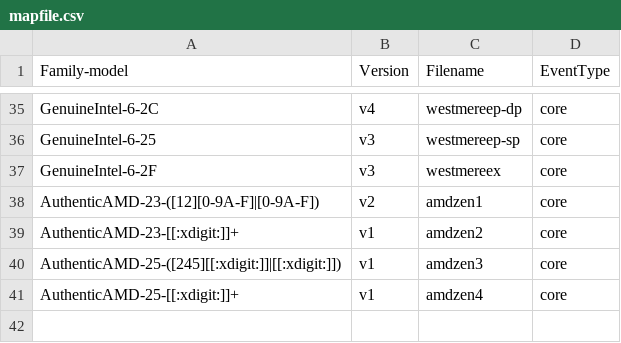
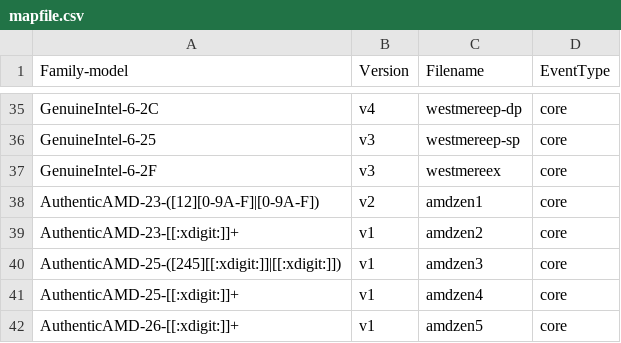
Before and after one commit to yifengyou/BDY_G98_RK3588-opencloudos, a CSV file: tools/perf/pmu-events/arch/x86/mapfile.csv, drawn as a sheet; only a part is shown, gaps mark what is left out.

Commit message:
perf vendor events amd: Add Zen 5 mapping
commit 77a70f80751da3a673232e7bff3f71d8c3995eff upstream

Add a regular expression in the map file so that appropriate JSON event
files are used for AMD Zen 5 processors belonging to Family 1Ah.

Reviewed-by: Ian Rogers <irogers@google.com>
Signed-off-by: Sandipan Das <sandipan.das@amd.com>
Cc: Adrian Hunter <adrian.hunter@intel.com>
Cc: Alexander Shishkin <alexander.shishkin@linux.intel.com>
Cc: Ananth Narayan <ananth.narayan@amd.com>
Cc: Ingo Molnar <mingo@redhat.com>
Cc: Jiri Olsa <jolsa@kernel.org>
Cc: Mark Rutland <mark.rutland@arm.com>
Cc: Namhyung Kim <namhyung@kernel.org>
Cc: Peter Zijlstra <peterz@infradead.org>
Cc: Ravi Bangoria <ravi.bangoria@amd.com>
Cc: Stephane Eranian <eranian@google.com>
Link: https://lore.kernel.org/r/862a6b683755601725f9081897a850127d085ace.1714717230.git.sandipan.das@amd.com
Signed-off-by: Arnaldo Carvalho de Melo <acme@redhat.com>
Signed-off-by: priyanka-mani <DMani.Priyanka@amd.com>
Signed-off-by: PvsNarasimha <PVS.NarasimhaRao@amd.com>

```diff
--- a/tools/perf/pmu-events/arch/x86/mapfile.csv
+++ b/tools/perf/pmu-events/arch/x86/mapfile.csv
@@ -41 +41,2 @@ AuthenticAMD-25-([245][[:xdigit:]]|[[:xdigit:]]),v1,amdzen3,core
 AuthenticAMD-25-[[:xdigit:]]+,v1,amdzen4,core
+AuthenticAMD-26-[[:xdigit:]]+,v1,amdzen5,core
```
